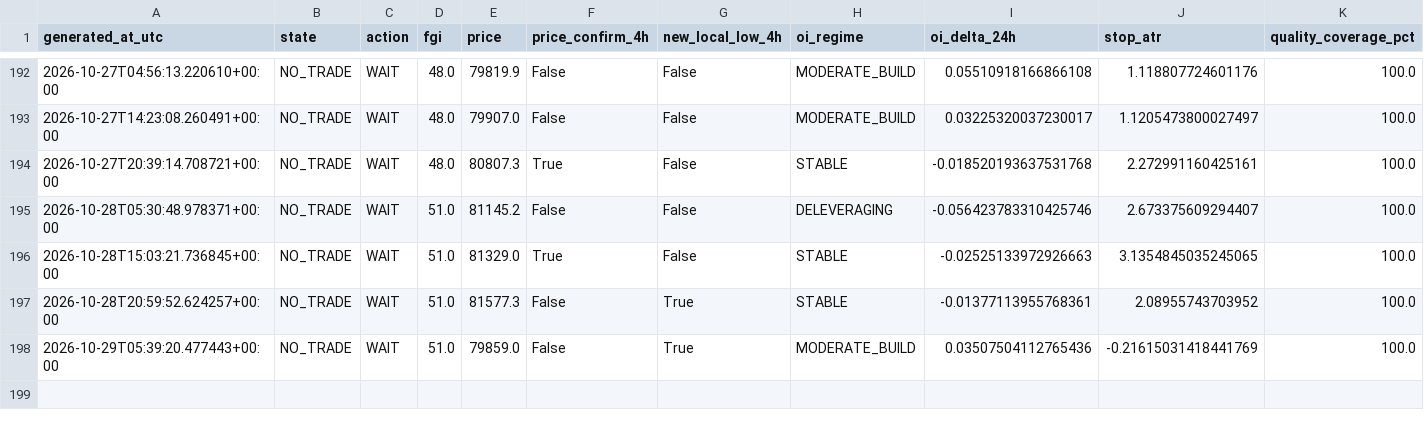
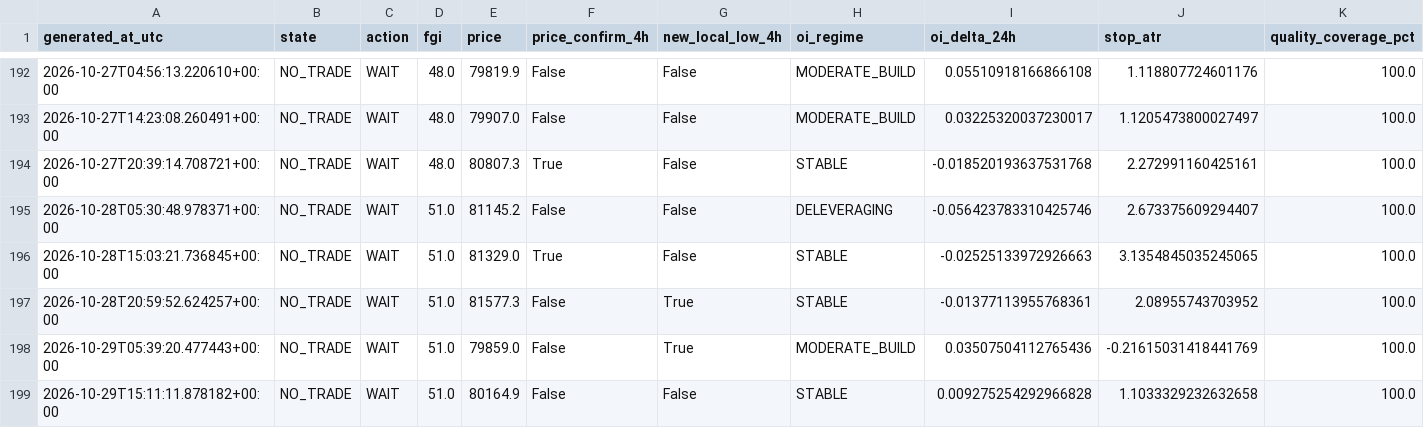
Before and after one commit to YaDragon44/moex-crash-radar, a CSV file: evidence/btc_entry_radar_production_journal.csv, drawn as a sheet; only a part is shown, gaps mark what is left out; rows hold the shown columns only; the diff names each change by its address in the sheet, - before the commit and + after, or states it on an @@ line.

```diff
--- a/evidence/btc_entry_radar_production_journal.csv
+++ b/evidence/btc_entry_radar_production_journal.csv
+row 199: 2026-10-29T15:11:11.878182+00:00 | NO_TRADE | WAIT | 51.0 | 80164.9 | False | False | STABLE | 0.009275254292966828 | 1.1033329232632658 | 100.0
```
Also changed, not shown: 3 other files.
